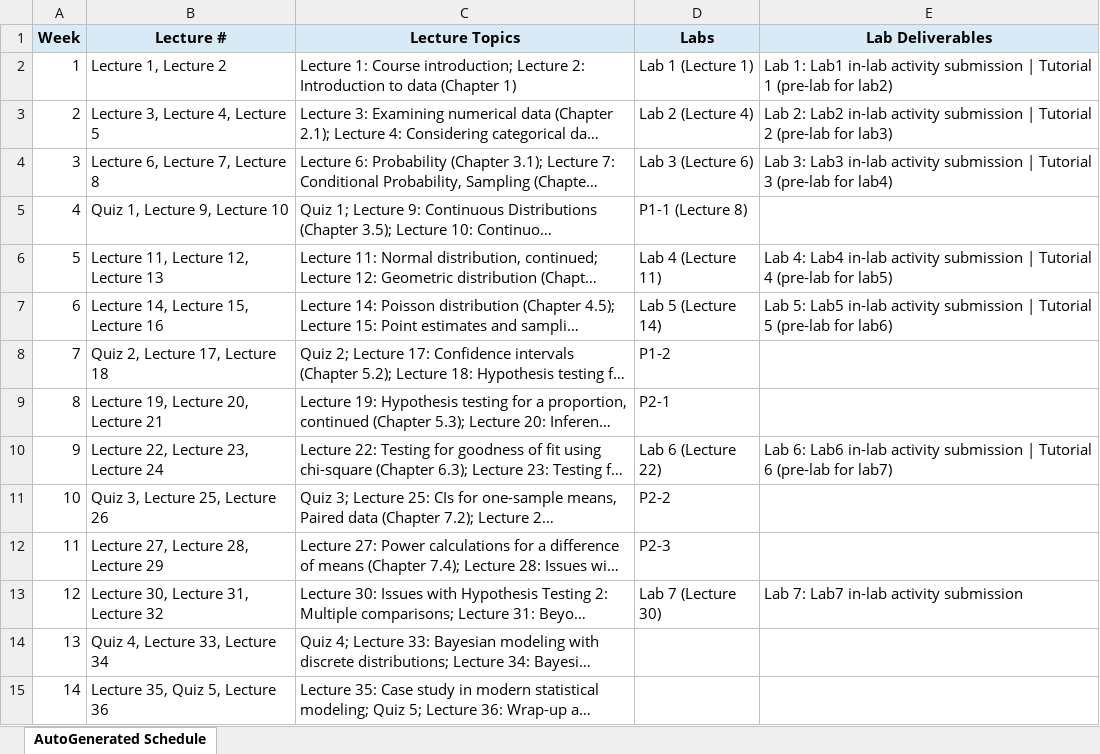
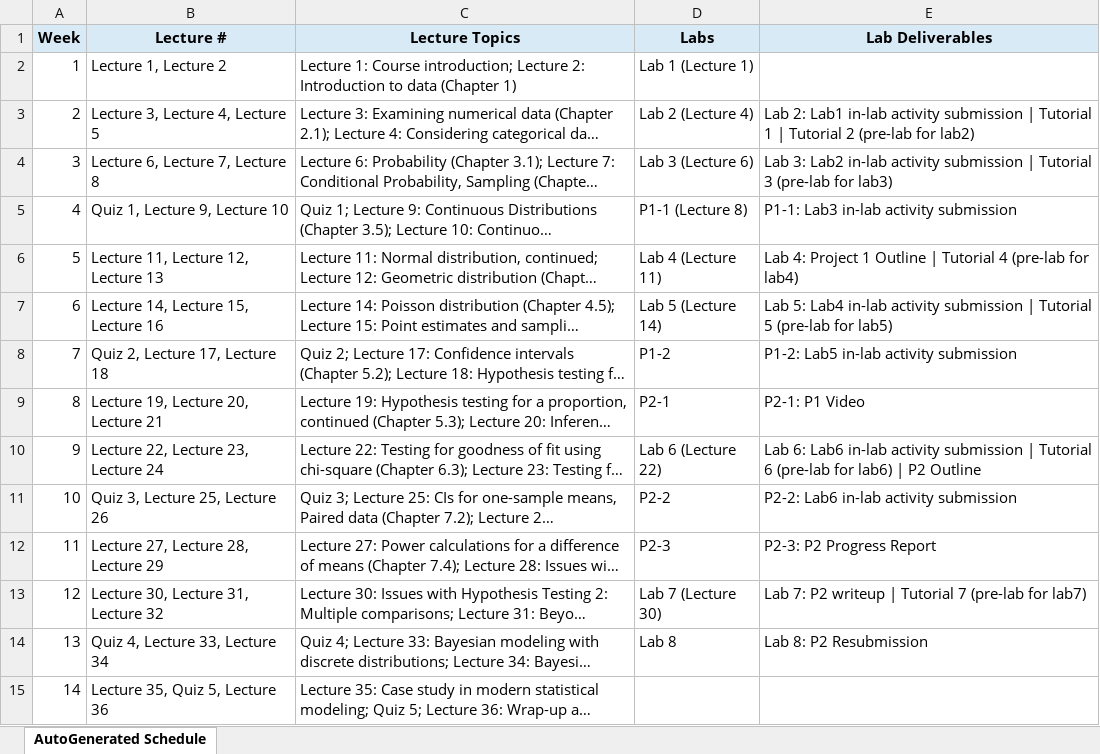
Before and after one commit to BU-Intro-Stats/MA213-basic-prob-stats, an Excel workbook: Weekly Schedules.xlsx, sheet AutoGenerated Schedule, drawn as a sheet; long unchanged cells end in …; values as stored, in another font and other column widths than the file's, no borders; the diff names each change by its address in the sheet, - before the commit and + after, or states it on an @@ line.

Commit message:
Update lab deliverables and project schedule

```diff
--- a/Weekly Schedules.xlsx (sheet AutoGenerated Schedule)
+++ b/Weekly Schedules.xlsx (sheet AutoGenerated Schedule)
-E2 (Lab Deliverables): Lab 1: Lab1 in-lab activity submission | Tutorial 1 (pre-lab for lab2)
+E2 (Lab Deliverables): (empty)
-E3 (Lab Deliverables): Lab 2: Lab2 in-lab activity submission | Tutorial 2 (pre-lab for lab3)
+E3 (Lab Deliverables): Lab 2: Lab1 in-lab activity submission | Tutorial 1 | Tutorial 2 (pre-lab for lab2)
-E4 (Lab Deliverables): Lab 3: Lab3 in-lab activity submission | Tutorial 3 (pre-lab for lab4)
+E4 (Lab Deliverables): Lab 3: Lab2 in-lab activity submission | Tutorial 3 (pre-lab for lab3)
-E5 (Lab Deliverables): (empty)
+E5 (Lab Deliverables): P1-1: Lab3 in-lab activity submission
-E6 (Lab Deliverables): Lab 4: Lab4 in-lab activity submission | Tutorial 4 (pre-lab for lab5)
+E6 (Lab Deliverables): Lab 4: Project 1 Outline | Tutorial 4 (pre-lab for lab4)
-E7 (Lab Deliverables): Lab 5: Lab5 in-lab activity submission | Tutorial 5 (pre-lab for lab6)
+E7 (Lab Deliverables): Lab 5: Lab4 in-lab activity submission | Tutorial 5 (pre-lab for lab5)
-E8 (Lab Deliverables): (empty)
+E8 (Lab Deliverables): P1-2: Lab5 in-lab activity submission
-E9 (Lab Deliverables): (empty)
+E9 (Lab Deliverables): P2-1: P1 Video
-E10 (Lab Deliverables): …(pre-lab for lab7)
+E10 (Lab Deliverables): …(pre-lab for lab6) | P2 Outline
-E11 (Lab Deliverables): (empty)
+E11 (Lab Deliverables): P2-2: Lab6 in-lab activity submission
-E12 (Lab Deliverables): (empty)
+E12 (Lab Deliverables): P2-3: P2 Progress Report
-E13 (Lab Deliverables): Lab 7: Lab7 in-lab activity submission
+E13 (Lab Deliverables): Lab 7: P2 writeup | Tutorial 7 (pre-lab for lab7)
-D14 (Labs): (empty)
+D14 (Labs): Lab 8
-E14 (Lab Deliverables): (empty)
+E14 (Lab Deliverables): Lab 8: P2 Resubmission
```
Also changed, not shown: 3 other files.
